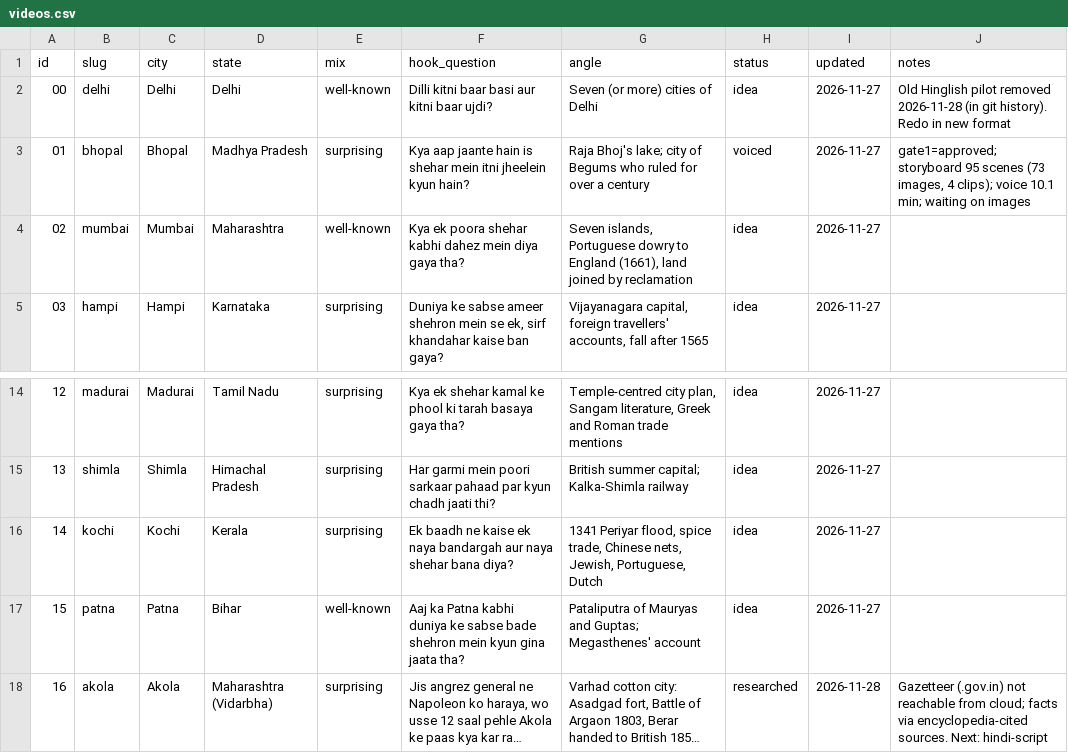
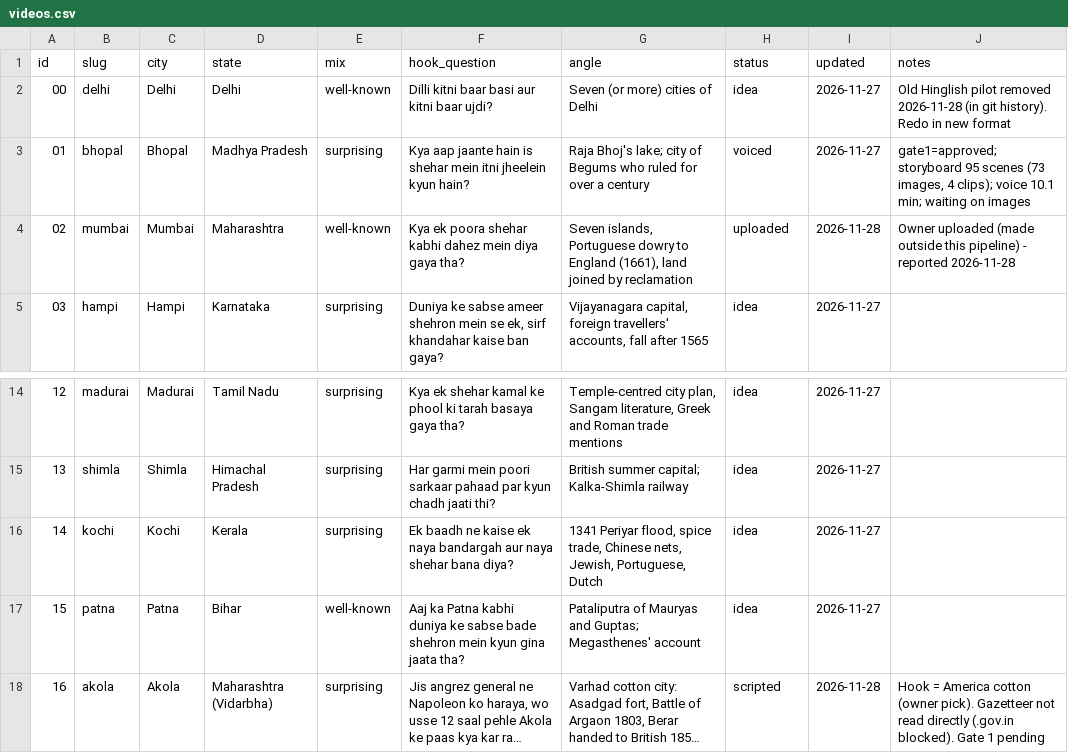
Before and after one commit to ChikhalkarS/epoch-archives, a CSV file: tracker/videos.csv, drawn as a sheet; only a part is shown, gaps mark what is left out; long unchanged cells end in …; the diff names each change by its address in the sheet, - before the commit and + after, or states it on an @@ line.

```diff
--- a/tracker/videos.csv
+++ b/tracker/videos.csv
-H4 (status): idea
+H4 (status): uploaded
-I4 (updated): 2026-11-27
+I4 (updated): 2026-11-28
-J4 (notes): (empty)
+J4 (notes): Owner uploaded (made outside this pipeline) - reported 2026-11-28
-H18 (status): researched
+H18 (status): scripted
-J18 (notes): Gazetteer (.gov.in) not reachable from cloud; facts via encyclopedia-cited sources. Next: hindi-script
+J18 (notes): Hook = America cotton (owner pick). Gazetteer not read directly (.gov.in blocked). Gate 1 pending
```
Also changed, not shown: 1 other file.
